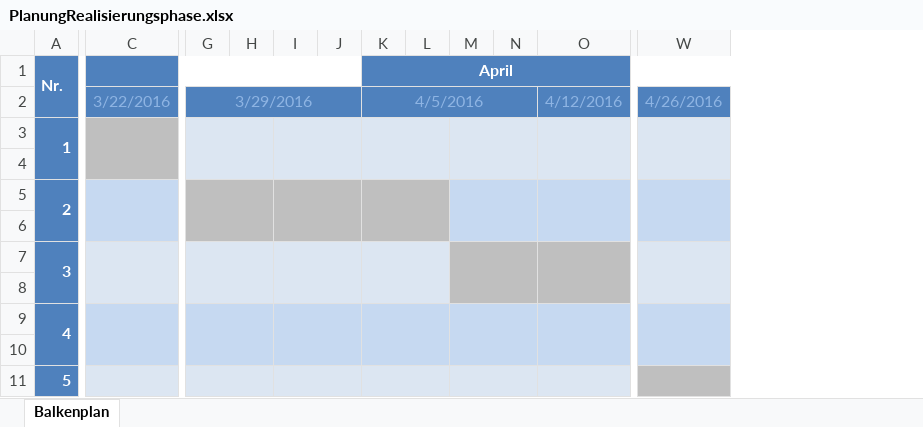
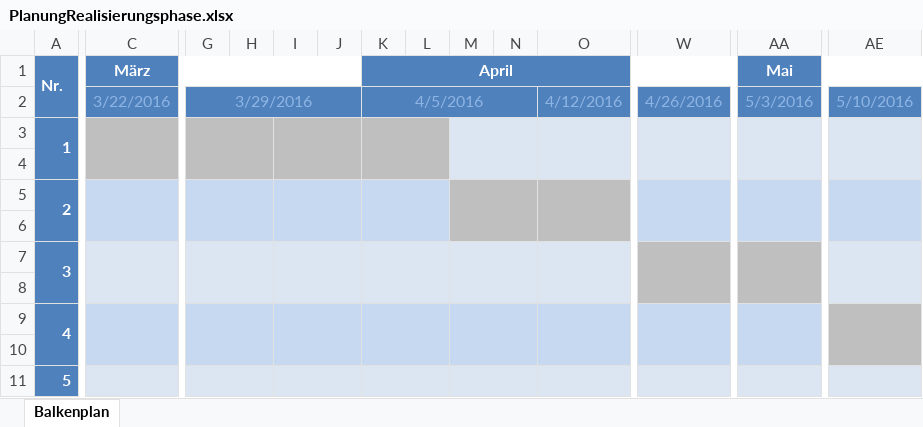
Before and after one commit to raphael-s/M306, an Excel workbook: docs/PlanungRealisierungsphase.xlsx, sheet Balkenplan, drawn as a sheet; only a part is shown, gaps mark what is left out; values as stored, in another font and other column widths than the file's, no borders; the diff covers the shown part only; the diff names each change by its address in the sheet, - before the commit and + after, or states it on an @@ line.

```diff
--- a/docs/PlanungRealisierungsphase.xlsx (sheet Balkenplan)
+++ b/docs/PlanungRealisierungsphase.xlsx (sheet Balkenplan)
+column AA (Mai), row 2: 5/3/2016
+column AE, row 2: 5/10/2016
-C1: (empty)
+C1: März
+W2:Z2 merged
-G3:L4 fill: #DCE6F2
+G3:L4 fill: #BFBFBF
-G5:L6 fill: #BFBFBF
+G5:L6 fill: #C6D9F1
-M5:O6 fill: #C6D9F1
+M5:O6 fill: #BFBFBF
-M7:O8 fill: #BFBFBF
+M7:O8 fill: #DCE6F2
-W7:W8 fill: #DCE6F2
+W7:W8 fill: #BFBFBF
-W11 fill: #BFBFBF
+W11 fill: #DCE6F2
+W11:X11 merged
```
Also changed, not shown: 6 added columns and cell formats elsewhere in this sheet, 3 other files.
